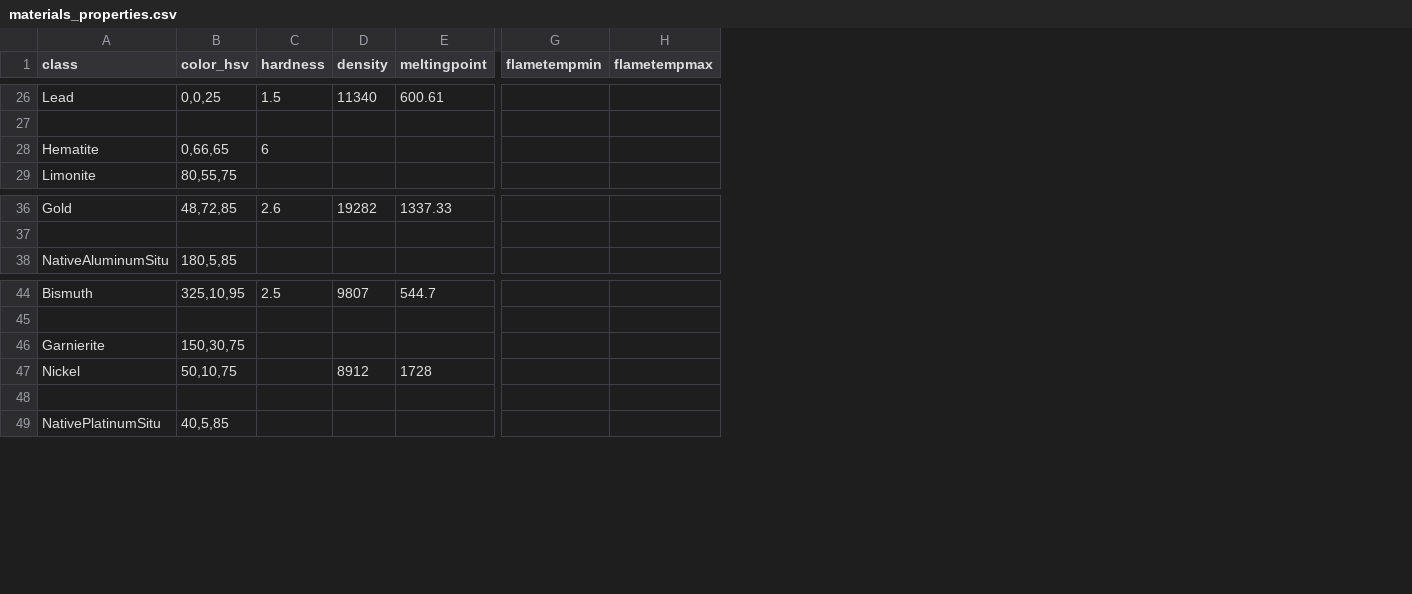
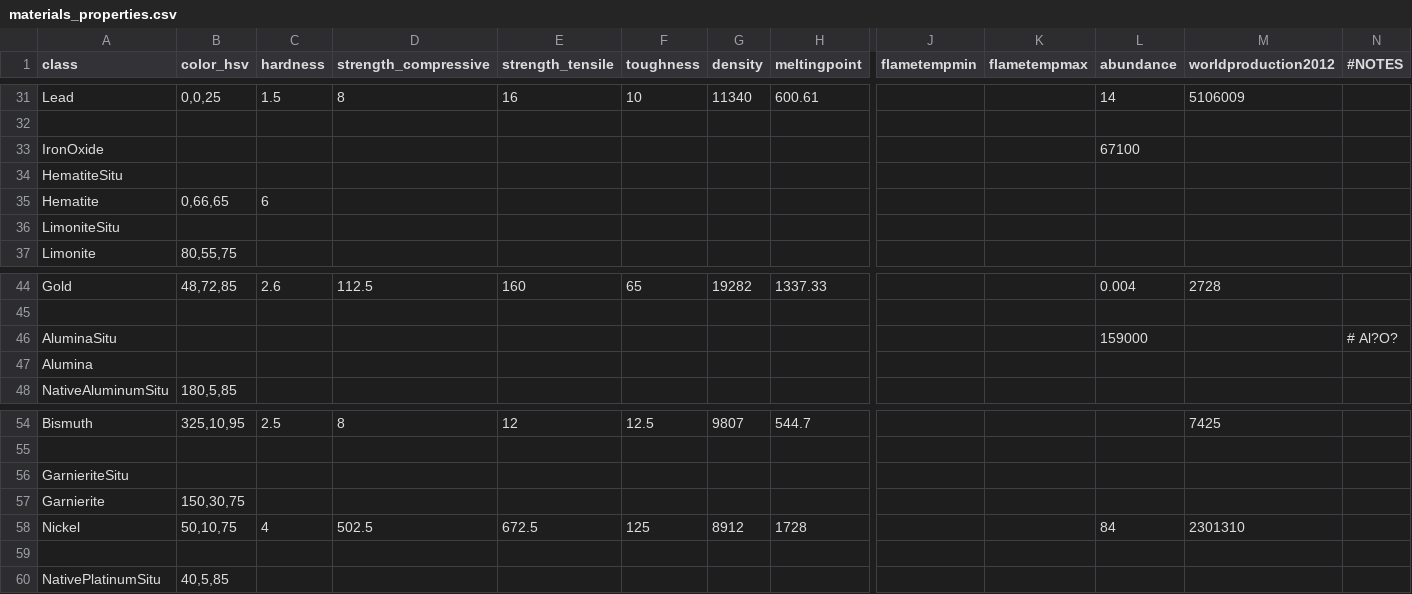
Before and after one commit to benignvulcan/squareworldcraft, a CSV file: materials_properties.csv, drawn as a sheet; only a part is shown, gaps mark what is left out; addresses are those after the commit; rows hold the shown columns only; the diff covers the shown part only; the diff names each change by its address in the sheet, - before the commit and + after, or states it on an @@ line.

```diff
--- a/materials_properties.csv
+++ b/materials_properties.csv
+column D (strength_compressive), row 31: 8; row 44: 112.5; row 54: 8; row 58: 502.5
+column E (strength_tensile), row 31: 16; row 44: 160; row 54: 12; row 58: 672.5
+column F (toughness), row 31: 10; row 44: 65; row 54: 12.5; row 58: 125
+column L (abundance), row 31: 14; row 44: 0.004; row 58: 84
+column M (worldproduction2012), row 31: 5106009; row 44: 2728; row 54: 7425; row 58: 2301310
+column N (#NOTES), empty
+row 33: IronOxide |  |  |  |  |  |  |  |  |  | 67100
+row 34: HematiteSitu
+row 36: LimoniteSitu
+row 46: AluminaSitu |  |  |  |  |  |  |  |  |  | 159000 |  | # Al?O?
+row 47: Alumina
+row 56: GarnieriteSitu
-C58 (hardness): (empty)
+C58 (hardness): 4
```
Also changed, not shown: 36 added rows, 5 removed rows and 5 edited cells elsewhere in this file, 2 other files.
